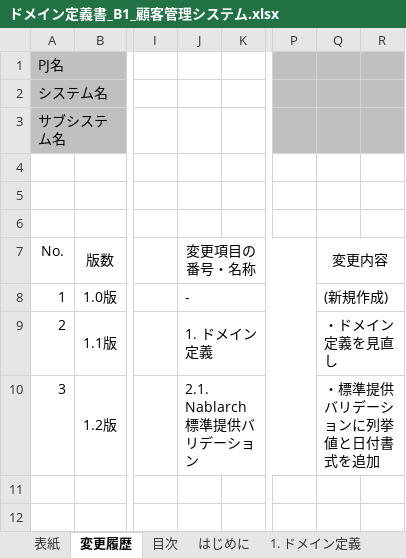
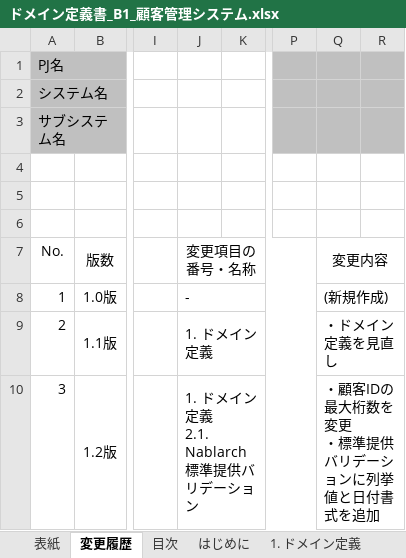
Before and after one commit to Fintan-contents/nablarch-system-development-guide, an Excel workbook: サンプルプロジェクト/設計書/B1_顧客管理システム/030_アプリ設計/070_データモデル設計/ドメイン定義書_B1_顧客管理システム.xlsx, sheet 変更履歴, drawn as a sheet; only a part is shown, gaps mark what is left out; values as stored, in another font and other column widths than the file's, no borders; ↵ is a line break in a cell; the diff names each change by its address in the sheet, - before the commit and + after, or states it on an @@ line.

Commit message:
ドメイン定義書をドメインクラス生成を考慮して修正。顧客IDの桁数も揃える。

```diff
--- a/サンプルプロジェクト/設計書/B1_顧客管理システム/030_アプリ設計/070_データモデル設計/ドメイン定義書_B1_顧客管理システム.xlsx (sheet 変更履歴)
+++ b/サンプルプロジェクト/設計書/B1_顧客管理システム/030_アプリ設計/070_データモデル設計/ドメイン定義書_B1_顧客管理システム.xlsx (sheet 変更履歴)
-J10: 2.1. Nablarch標準提供バリデーション
+J10: 1. ドメイン定義 ↵ 2.1. Nablarch標準提供バリデーション
-Q10: ・標準提供バリデーションに列挙値と日付書式を追加
+Q10: ・顧客IDの最大桁数を変更 ↵ ・標準提供バリデーションに列挙値と日付書式を追加
```
Also changed, not shown: sheet 1. ドメイン定義, charts or pictures, サンプルプロジェクト/設計書/A1_プロジェクト管理システム/030_アプリ設計/070_データモデル設計/ドメイン定義書_A1_プロジェクト管理システム.xlsx.
